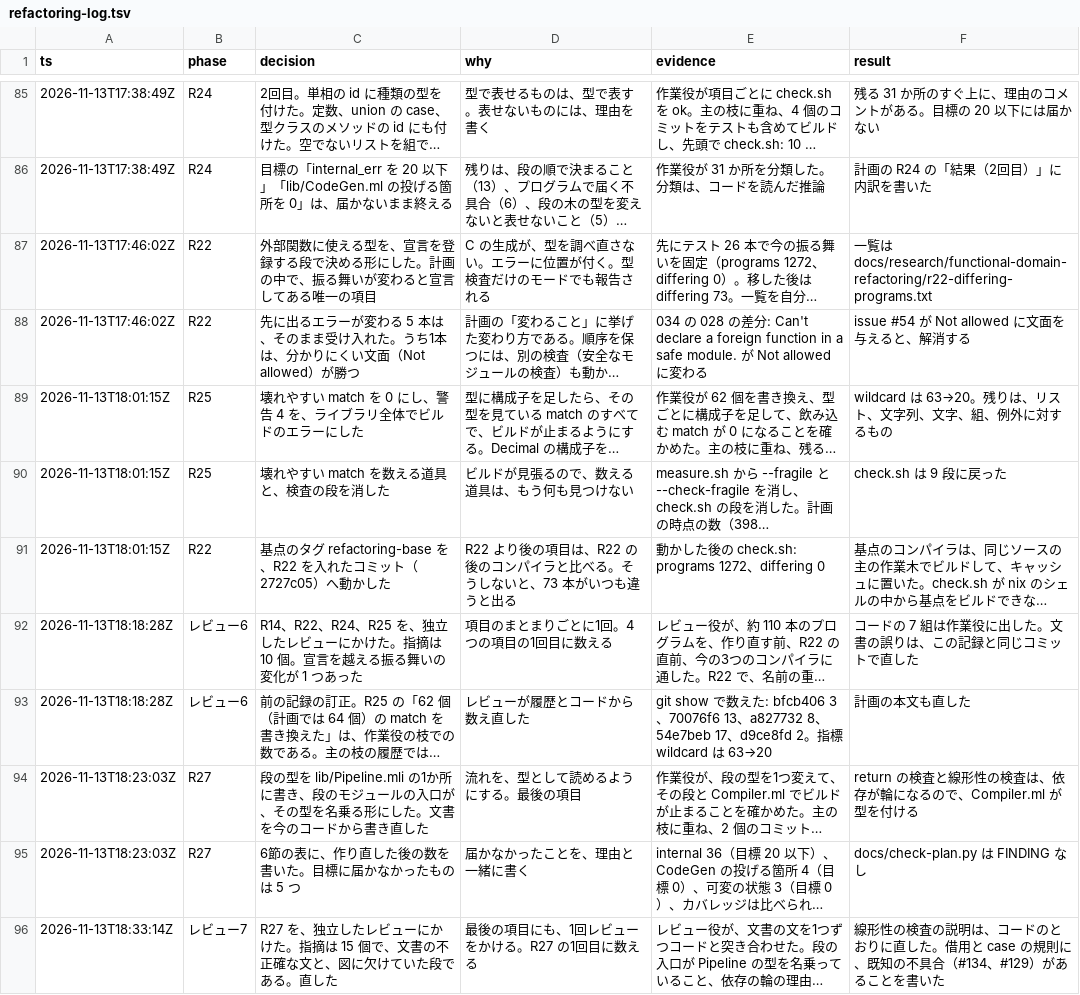
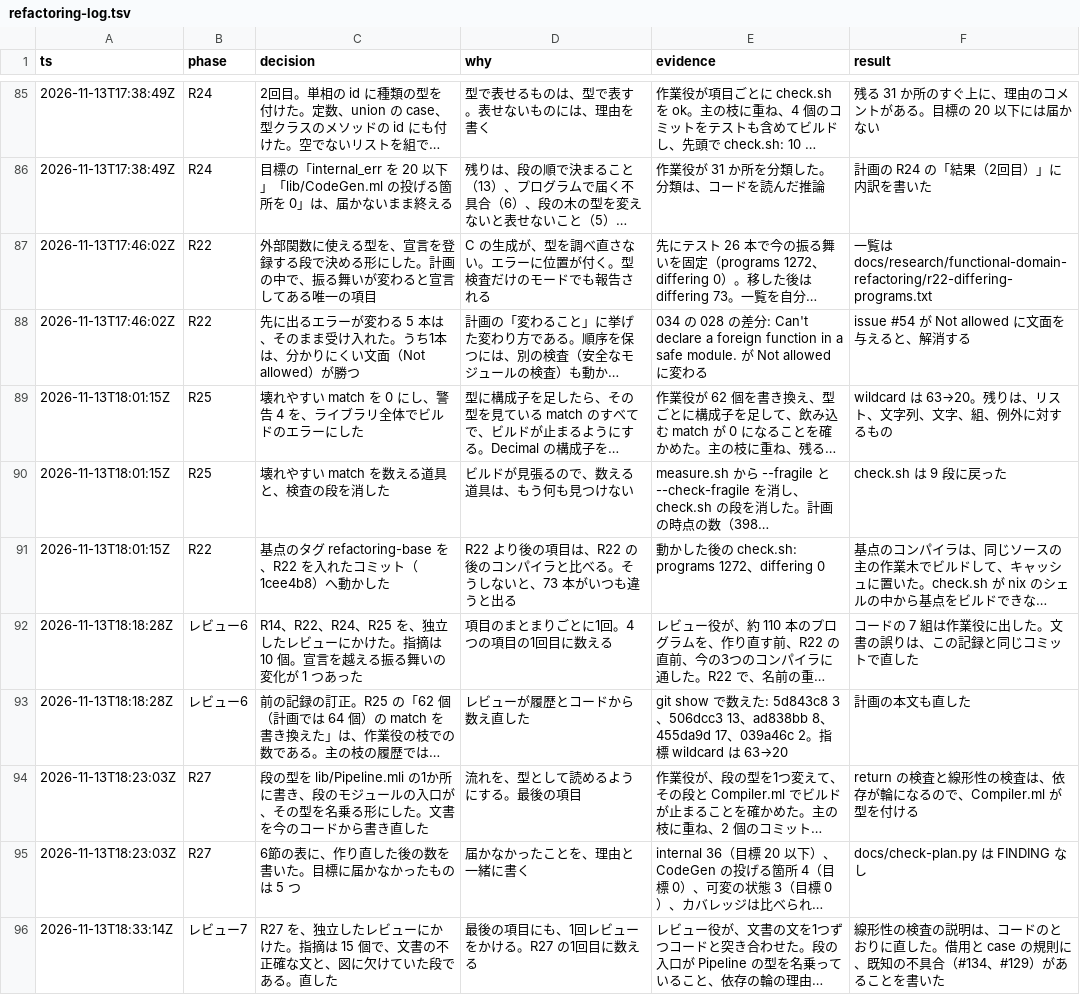
Before and after one commit to seiei-sogen/zustral, a TSV file: docs/refactoring-log.tsv, drawn as a sheet; only a part is shown, gaps mark what is left out; long unchanged cells end in …; the diff covers the shown part only; the diff names each change by its address in the sheet, - before the commit and + after, or states it on an @@ line.

```diff
--- a/docs/refactoring-log.tsv
+++ b/docs/refactoring-log.tsv
-C91 (decision): …ミット（2727c05）へ動か…
+C91 (decision): …ミット（1cee4b8）へ動か…
-E93 (evidence): …た: bfcb406 3、70076f6 13、a827732 8、54e7beb 17、d9ce8fd 2。…
+E93 (evidence): …た: 5d843c8 3、506dcc3 13、ad838bb 8、455da9d 17、039a46c 2。…
```
Also changed, not shown: 13 edited cells elsewhere in this file, 5 other files.
